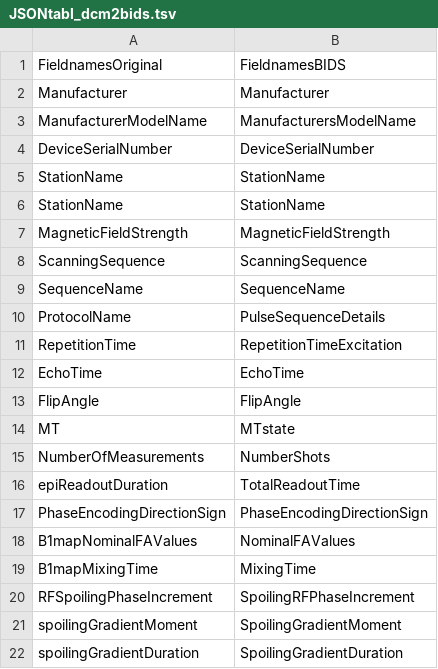
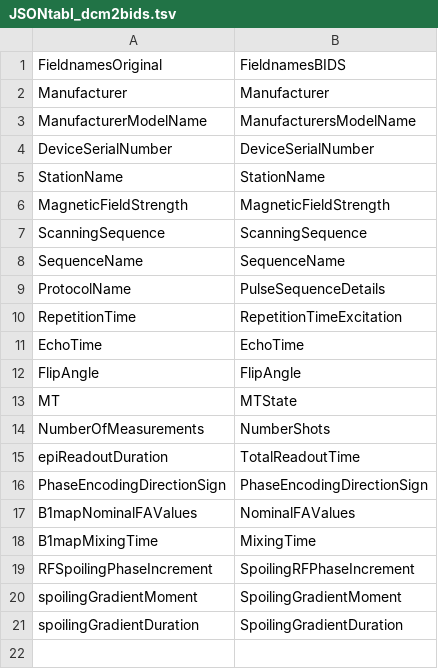
Before and after one commit to CyclotronResearchCentre/hMRItbx_SampleDS_BIDS, a TSV file: JSONtabl_dcm2bids.tsv, drawn as a sheet.

Commit message:
JSON description update
Correcting little typo and removing repetition.

```diff
--- a/JSONtabl_dcm2bids.tsv
+++ b/JSONtabl_dcm2bids.tsv
@@ -5,3 +5,2 @@ DeviceSerialNumber	DeviceSerialNumber
 StationName	StationName
-StationName	StationName
 MagneticFieldStrength	MagneticFieldStrength
@@ -13,3 +12,3 @@ EchoTime	EchoTime
 FlipAngle	FlipAngle
-MT	MTstate
+MT	MTState
 NumberOfMeasurements	NumberShots
```
Also changed, not shown: 1 other file.
